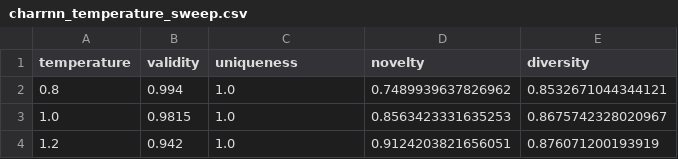
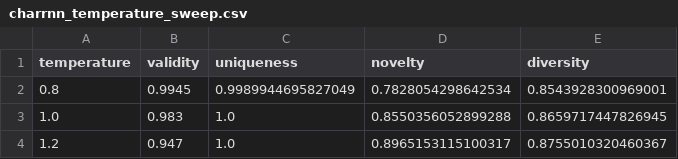
Before and after one commit to Lana0211/molecular-graph-generation, a CSV file: results/charrnn_temperature_sweep.csv, drawn as a sheet.

```diff
--- a/results/charrnn_temperature_sweep.csv
+++ b/results/charrnn_temperature_sweep.csv
@@ -1,4 +1,4 @@
 temperature,validity,uniqueness,novelty,diversity
-0.8,0.994,1.0,0.7489939637826962,0.8532671044344121
-1.0,0.9815,1.0,0.8563423331635253,0.8675742328020967
-1.2,0.942,1.0,0.9124203821656051,0.876071200193919
+0.8,0.9945,0.9989944695827049,0.7828054298642534,0.8543928300969001
+1.0,0.983,1.0,0.8550356052899288,0.8659717447826945
+1.2,0.947,1.0,0.8965153115100317,0.8755010320460367
```
Also changed, not shown: 5 other files.
